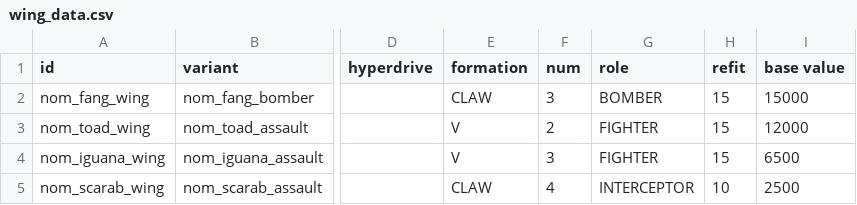
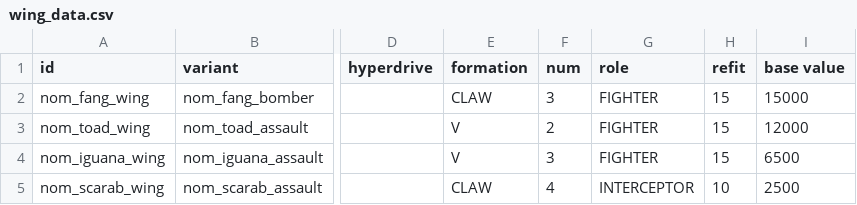
Before and after one commit to Trylobot/ss-nom, a CSV file: data/hulls/wing_data.csv, drawn as a sheet; only a part is shown, gaps mark what is left out; the diff names each change by its address in the sheet, - before the commit and + after, or states it on an @@ line.

```diff
--- a/data/hulls/wing_data.csv
+++ b/data/hulls/wing_data.csv
-G2 (role): BOMBER
+G2 (role): FIGHTER
```
Also changed, not shown: data/hulls/ship_data.csv, data/weapons/weapon_data.csv.
